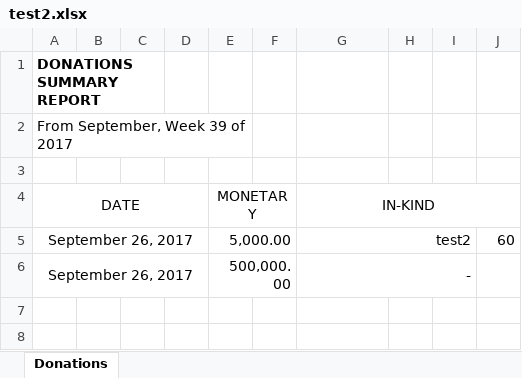
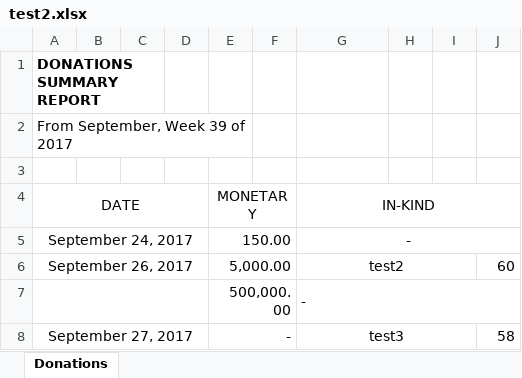
Before and after one commit to wolphy10/sad2ui, an Excel workbook: PDF sample & excel/test2.xlsx, sheet Donations, drawn as a sheet; values as stored, in another font and other column widths than the file's, no borders; removed rows and columns are numbered as before the commit, all else as after; the diff names each change by its address in the sheet, - before the commit and + after, or states it on an @@ line.

```diff
--- a/PDF sample & excel/test2.xlsx (sheet Donations)
+++ b/PDF sample & excel/test2.xlsx (sheet Donations)
+row 5: September 24, 2017 |  |  |  | 150.00 |  | -
-G6 alignment: right
+G6 alignment: center
-A7 (DATE): September 26, 2017
+A7 (DATE): (empty)
-G7 alignment: right
+G7 alignment: left
-G6:I6 merged
+G7:J7 merged
+row 8: September 27, 2017 |  |  |  | - |  | test3 |  |  | 58
```
Also changed, not shown: PDF sample & excel/test.xlsx, 3 other files.
